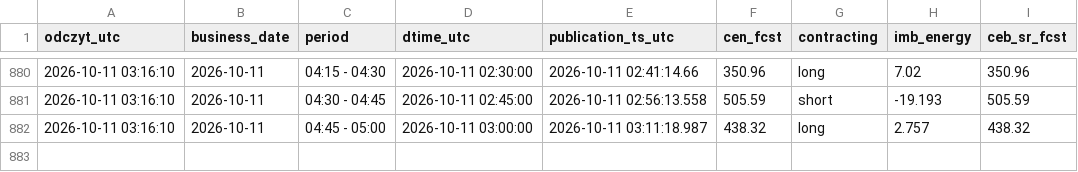
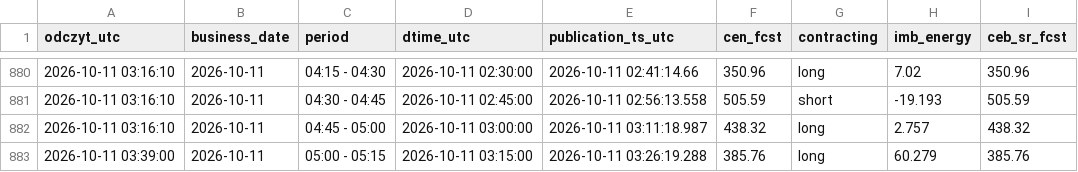
Before and after one commit to AgSon94/rb-cen-monitor, a CSV file: zapis/price-fcst/2026-10.csv, drawn as a sheet; only a part is shown, gaps mark what is left out; the diff names each change by its address in the sheet, - before the commit and + after, or states it on an @@ line.

Commit message:
zapis 2026-10-11 03:39 UTC

```diff
--- a/zapis/price-fcst/2026-10.csv
+++ b/zapis/price-fcst/2026-10.csv
+row 883: 2026-10-11 03:39:00 | 2026-10-11 | 05:00 - 05:15 | 2026-10-11 03:15:00 | 2026-10-11 03:26:19.288 | 385.76 | long | 60.279 | 385.76
```
